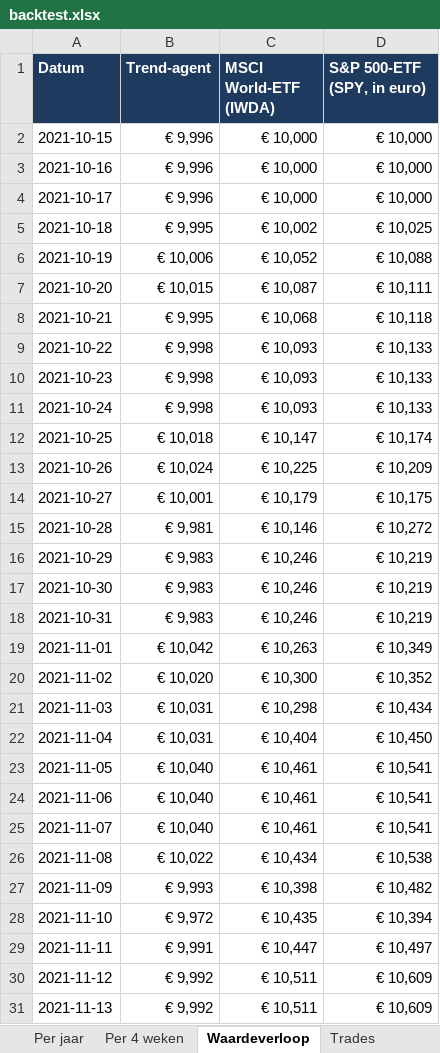
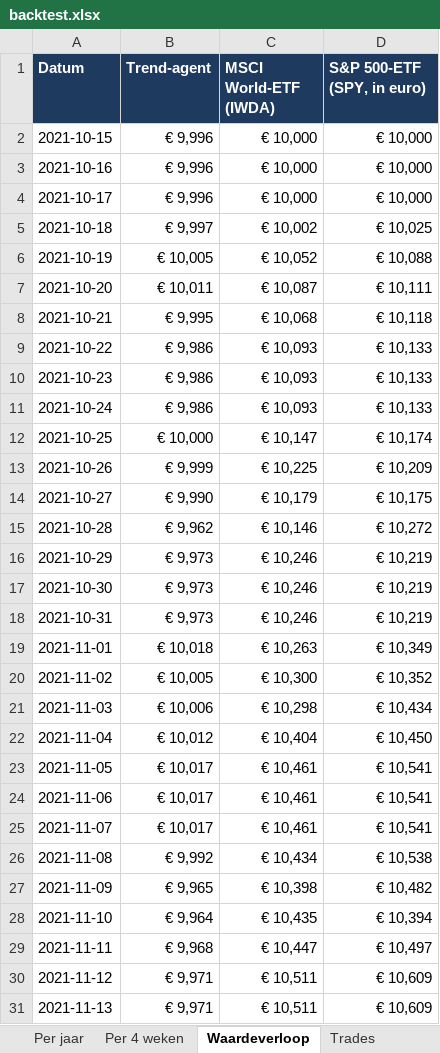
Before and after one commit to Sewpersonic/trend-agent, an Excel workbook: backtest/resultaten/backtest.xlsx, sheet Waardeverloop, drawn as a sheet; only a part is shown; values as stored, in another font and other column widths than the file's, no borders; the diff covers the shown part only; the diff names each change by its address in the sheet, - before the commit and + after, or states it on an @@ line.

```diff
--- a/backtest/resultaten/backtest.xlsx (sheet Waardeverloop)
+++ b/backtest/resultaten/backtest.xlsx (sheet Waardeverloop)
-B5 (Trend-agent): € 9,995
+B5 (Trend-agent): € 9,997
-B6 (Trend-agent): € 10,006
+B6 (Trend-agent): € 10,005
-B7 (Trend-agent): € 10,015
+B7 (Trend-agent): € 10,011
-B9:B11 (Trend-agent): € 9,998
+B9:B11 (Trend-agent): € 9,986
-B12 (Trend-agent): € 10,018
+B12 (Trend-agent): € 10,000
-B13 (Trend-agent): € 10,024
+B13 (Trend-agent): € 9,999
-B14 (Trend-agent): € 10,001
+B14 (Trend-agent): € 9,990
-B15 (Trend-agent): € 9,981
+B15 (Trend-agent): € 9,962
-B16:B18 (Trend-agent): € 9,983
+B16:B18 (Trend-agent): € 9,973
-B19 (Trend-agent): € 10,042
+B19 (Trend-agent): € 10,018
-B20 (Trend-agent): € 10,020
+B20 (Trend-agent): € 10,005
-B21 (Trend-agent): € 10,031
+B21 (Trend-agent): € 10,006
-B22 (Trend-agent): € 10,031
+B22 (Trend-agent): € 10,012
-B23:B25 (Trend-agent): € 10,040
+B23:B25 (Trend-agent): € 10,017
-B26 (Trend-agent): € 10,022
+B26 (Trend-agent): € 9,992
-B27 (Trend-agent): € 9,993
+B27 (Trend-agent): € 9,965
-B28 (Trend-agent): € 9,972
+B28 (Trend-agent): € 9,964
-B29 (Trend-agent): € 9,991
+B29 (Trend-agent): € 9,968
-B30:B31 (Trend-agent): € 9,992
+B30:B31 (Trend-agent): € 9,971
```
Also changed, not shown: 1 added row, 1 removed row and 1782 edited cells elsewhere in this sheet, sheet Trades, sheet Per jaar, sheet Samenvatting, sheet Per 4 weken, backtest/controle-alleen-etf/backtest.xlsx, backtest/controle-zonder-crypto/backtest.xlsx, 9 other files.
